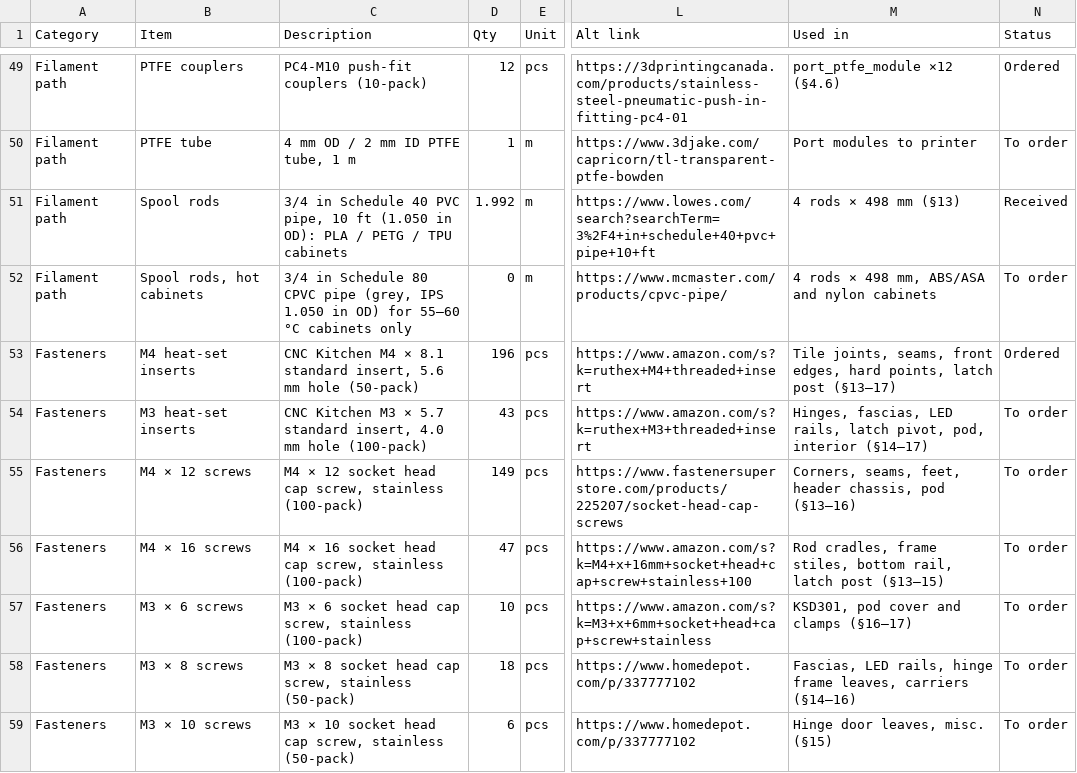
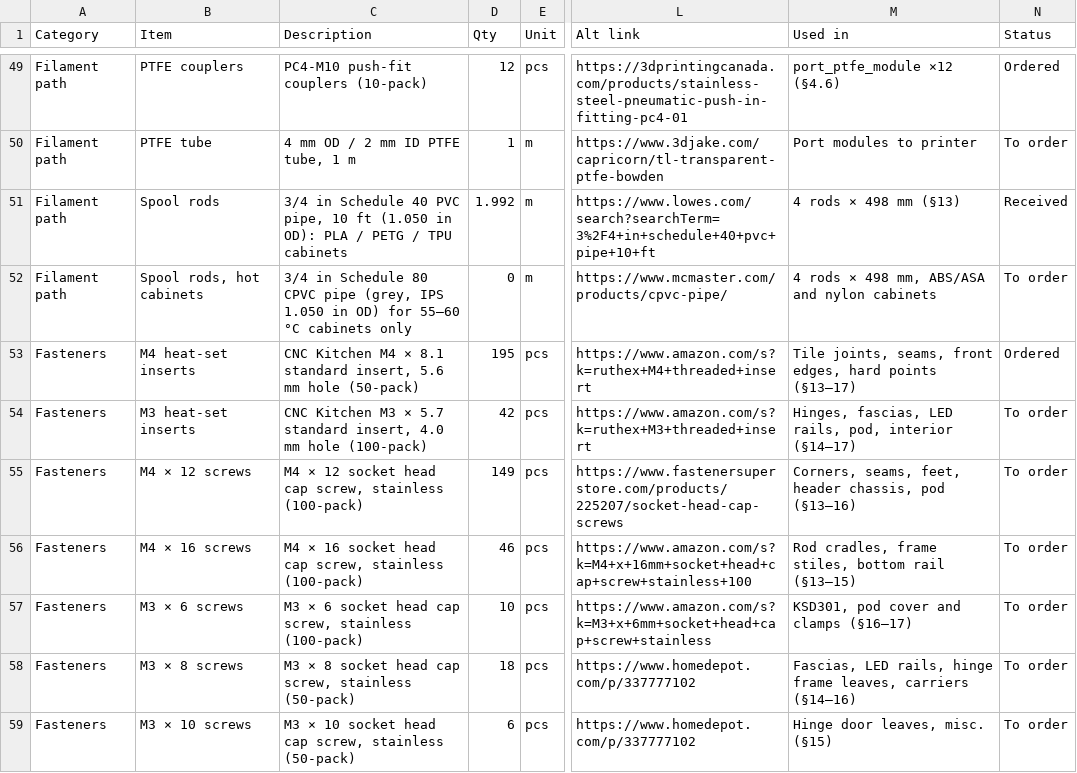
Before and after one commit to lquinn1/3d-printing-models, a CSV file: models/filament-dry-cabinet/bom/bom_source.csv, drawn as a sheet; only a part is shown, gaps mark what is left out; the diff covers the shown part only; the diff names each change by its address in the sheet, - before the commit and + after, or states it on an @@ line.

```diff
--- a/models/filament-dry-cabinet/bom/bom_source.csv
+++ b/models/filament-dry-cabinet/bom/bom_source.csv
-D53 (Qty): 196
+D53 (Qty): 195
-M53 (Used in): …edges, hard points, latch post (§13–17)
+M53 (Used in): …edges, hard points (§13–17)
-D54 (Qty): 43
+D54 (Qty): 42
-M54 (Used in): …LED rails, latch pivot, pod, interior…
+M54 (Used in): …LED rails, pod, interior…
-D56 (Qty): 47
+D56 (Qty): 46
-M56 (Used in): …stiles, bottom rail, latch post (§13–15)
+M56 (Used in): …stiles, bottom rail (§13–15)
```
Also changed, not shown: 1 added row, 2 removed rows and 13 edited cells elsewhere in this file, models/filament-dry-cabinet/BOM.csv, 21 other files.
